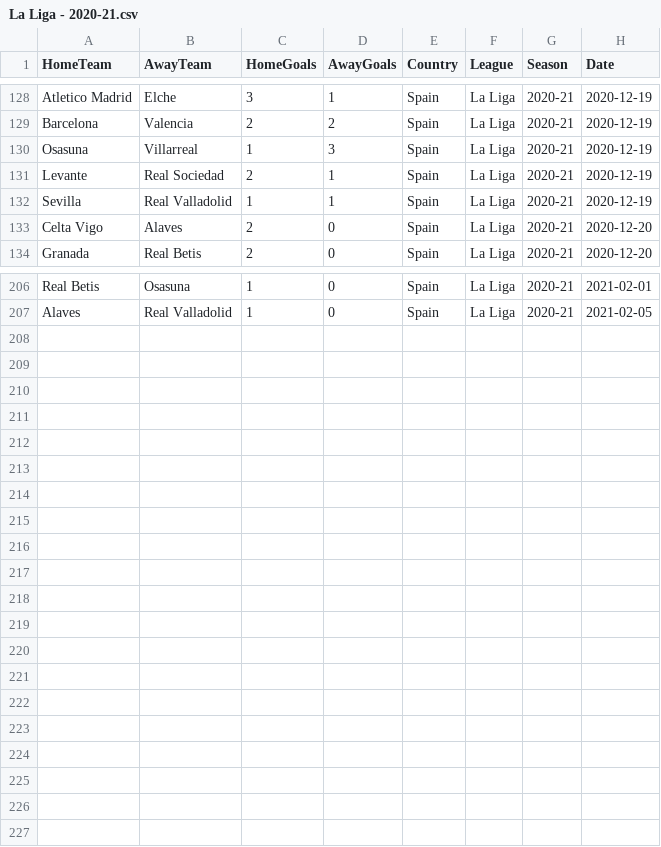
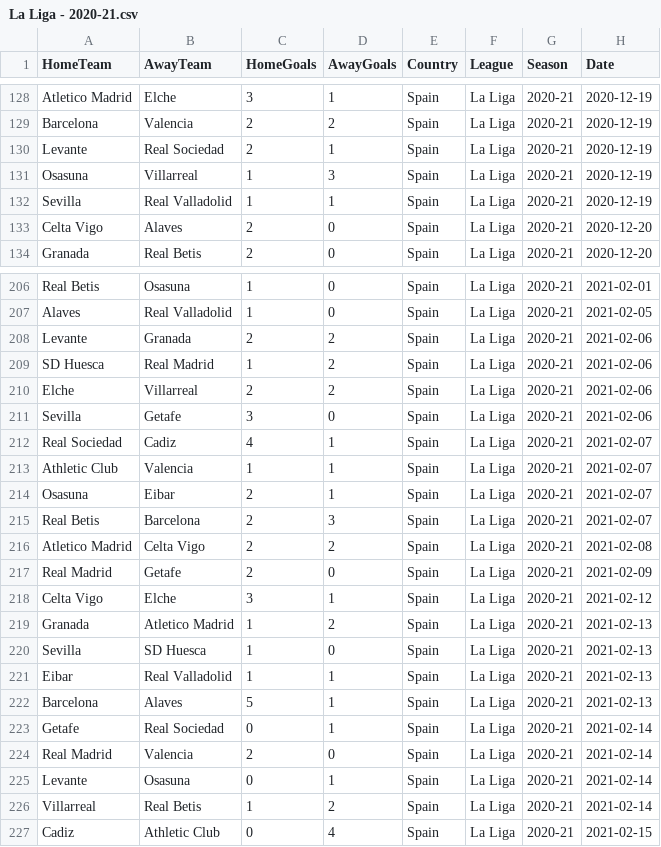
Before and after one commit to Nishant173/futboller, a CSV file: data_ingestion/raw_understat/La Liga - 2020-21.csv, drawn as a sheet; only a part is shown, gaps mark what is left out; the diff covers the shown part only.

```diff
--- a/data_ingestion/raw_understat/La Liga - 2020-21.csv
+++ b/data_ingestion/raw_understat/La Liga - 2020-21.csv
@@ -129,4 +129,4 @@ Atletico Madrid,Elche,3,1,Spain,La Liga,2020-21,2020-12-19
 Barcelona,Valencia,2,2,Spain,La Liga,2020-21,2020-12-19
+Levante,Real Sociedad,2,1,Spain,La Liga,2020-21,2020-12-19
 Osasuna,Villarreal,1,3,Spain,La Liga,2020-21,2020-12-19
-Levante,Real Sociedad,2,1,Spain,La Liga,2020-21,2020-12-19
 Sevilla,Real Valladolid,1,1,Spain,La Liga,2020-21,2020-12-19
@@ -207 +207,21 @@ Real Betis,Osasuna,1,0,Spain,La Liga,2020-21,2021-02-01
 Alaves,Real Valladolid,1,0,Spain,La Liga,2020-21,2021-02-05
+Levante,Granada,2,2,Spain,La Liga,2020-21,2021-02-06
+SD Huesca,Real Madrid,1,2,Spain,La Liga,2020-21,2021-02-06
+Elche,Villarreal,2,2,Spain,La Liga,2020-21,2021-02-06
+Sevilla,Getafe,3,0,Spain,La Liga,2020-21,2021-02-06
+Real Sociedad,Cadiz,4,1,Spain,La Liga,2020-21,2021-02-07
+Athletic Club,Valencia,1,1,Spain,La Liga,2020-21,2021-02-07
+Osasuna,Eibar,2,1,Spain,La Liga,2020-21,2021-02-07
+Real Betis,Barcelona,2,3,Spain,La Liga,2020-21,2021-02-07
+Atletico Madrid,Celta Vigo,2,2,Spain,La Liga,2020-21,2021-02-08
+Real Madrid,Getafe,2,0,Spain,La Liga,2020-21,2021-02-09
+Celta Vigo,Elche,3,1,Spain,La Liga,2020-21,2021-02-12
+Granada,Atletico Madrid,1,2,Spain,La Liga,2020-21,2021-02-13
+Sevilla,SD Huesca,1,0,Spain,La Liga,2020-21,2021-02-13
+Eibar,Real Valladolid,1,1,Spain,La Liga,2020-21,2021-02-13
+Barcelona,Alaves,5,1,Spain,La Liga,2020-21,2021-02-13
+Getafe,Real Sociedad,0,1,Spain,La Liga,2020-21,2021-02-14
+Real Madrid,Valencia,2,0,Spain,La Liga,2020-21,2021-02-14
+Levante,Osasuna,0,1,Spain,La Liga,2020-21,2021-02-14
+Villarreal,Real Betis,1,2,Spain,La Liga,2020-21,2021-02-14
+Cadiz,Athletic Club,0,4,Spain,La Liga,2020-21,2021-02-15
```
Also changed, not shown: 5 moved rows elsewhere in this file, data_ingestion/raw_understat/Bundesliga - 2020-21.csv, data_ingestion/raw_understat/EPL - 2020-21.csv, 2 other files.
